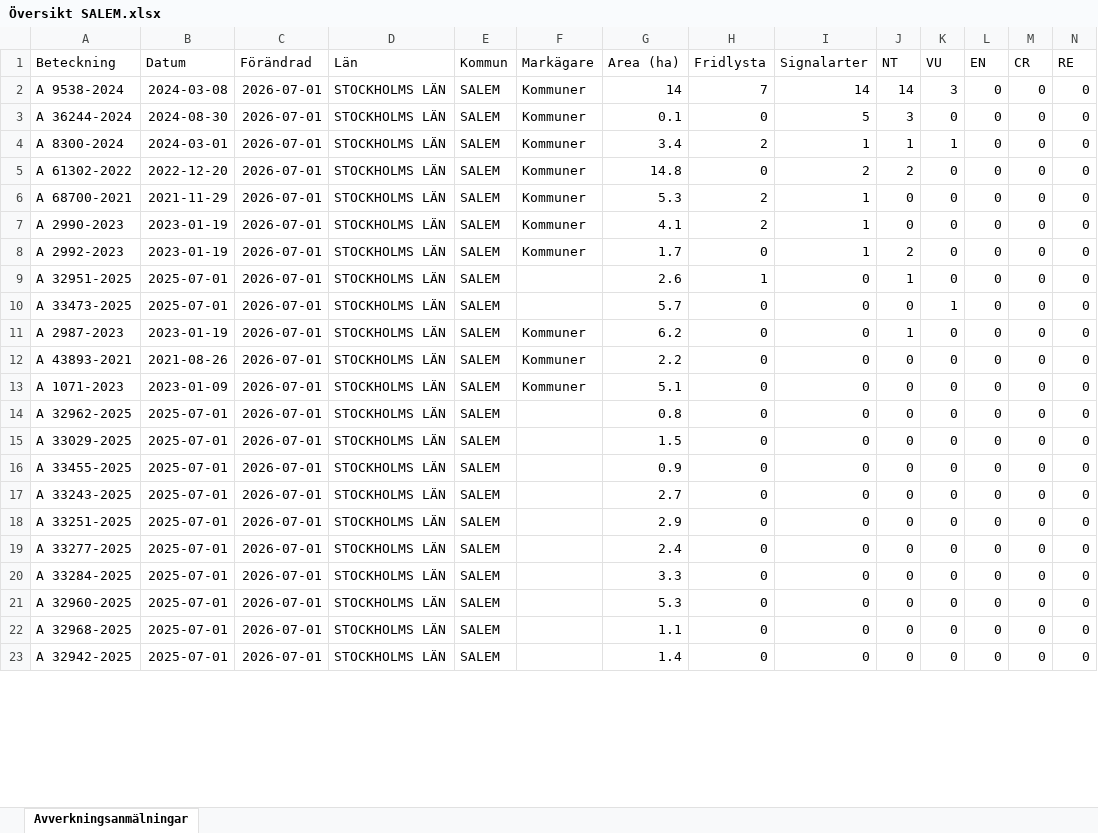
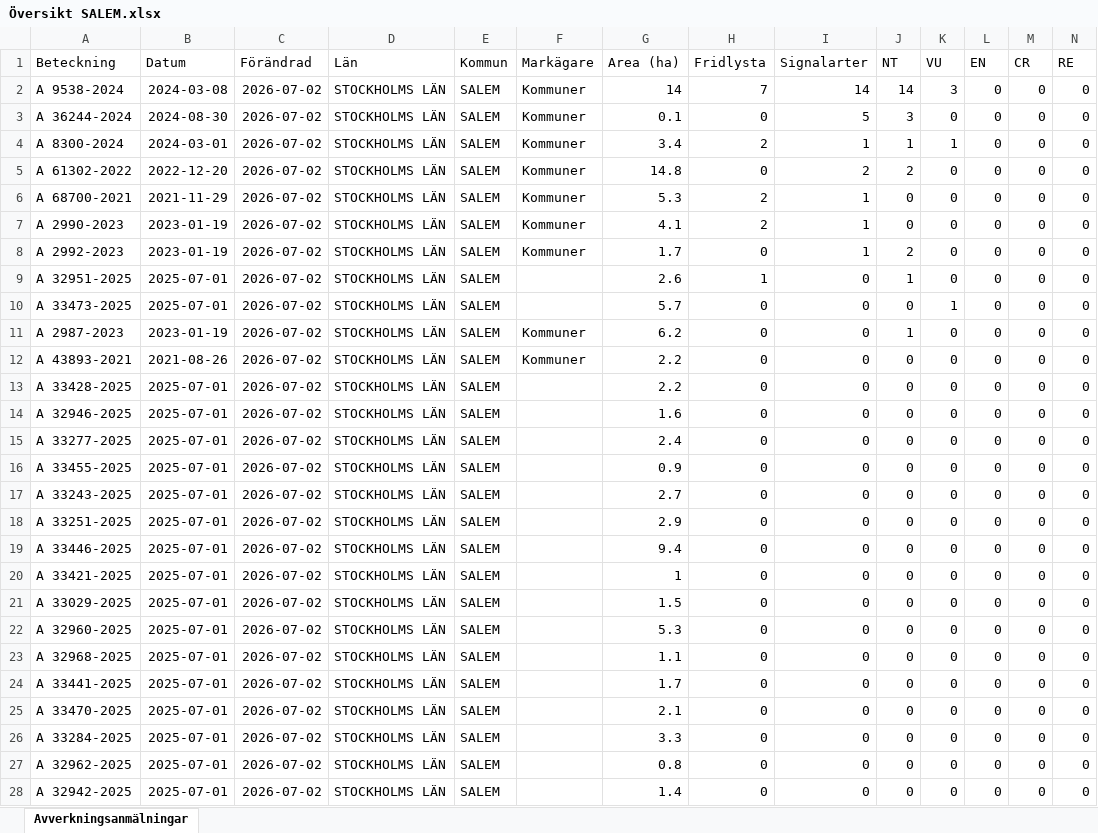
Before and after one commit to klasma/Logging_0128, an Excel workbook: Översikt SALEM.xlsx, sheet Avverkningsanmälningar, drawn as a sheet; only a part is shown; values as stored, in another font and other column widths than the file's, no borders; addresses are those after the commit; rows hold the shown columns only; the diff covers the shown part only; the diff names each change by its address in the sheet, - before the commit and + after, or states it on an @@ line.

```diff
--- a/Översikt SALEM.xlsx (sheet Avverkningsanmälningar)
+++ b/Översikt SALEM.xlsx (sheet Avverkningsanmälningar)
-C2:C20 (Förändrad): 2026-07-01
+C2:C20 (Förändrad): 2026-07-02
-A13 (Beteckning): A 1071-2023
+A13 (Beteckning): A 33428-2025
-B13 (Datum): 2023-01-09
+B13 (Datum): 2025-07-01
-F13 (Markägare): Kommuner
+F13 (Markägare): (empty)
-G13 (Area (ha)): 5.1
+G13 (Area (ha)): 2.2
-A14 (Beteckning): A 32962-2025
+A14 (Beteckning): A 32946-2025
-G14 (Area (ha)): 0.8
+G14 (Area (ha)): 1.6
-A15 (Beteckning): A 33029-2025
+A15 (Beteckning): A 33277-2025
-G15 (Area (ha)): 1.5
+G15 (Area (ha)): 2.4
-A19 (Beteckning): A 33277-2025
+A19 (Beteckning): A 33446-2025
-G19 (Area (ha)): 2.4
+G19 (Area (ha)): 9.4
-A20 (Beteckning): A 33284-2025
+A20 (Beteckning): A 33421-2025
-G20 (Area (ha)): 3.3
+G20 (Area (ha)): 1
+row 21: A 33029-2025 | 2025-07-01 | 2026-07-02 | STOCKHOLMS LÄN | SALEM |  | 1.5 | 0 | 0 | 0 | 0 | 0 | 0 | 0
-C22:C23 (Förändrad): 2026-07-01
+C22:C23 (Förändrad): 2026-07-02
+row 24: A 33441-2025 | 2025-07-01 | 2026-07-02 | STOCKHOLMS LÄN | SALEM |  | 1.7 | 0 | 0 | 0 | 0 | 0 | 0 | 0
+row 25: A 33470-2025 | 2025-07-01 | 2026-07-02 | STOCKHOLMS LÄN | SALEM |  | 2.1 | 0 | 0 | 0 | 0 | 0 | 0 | 0
+row 26: A 33284-2025 | 2025-07-01 | 2026-07-02 | STOCKHOLMS LÄN | SALEM |  | 3.3 | 0 | 0 | 0 | 0 | 0 | 0 | 0
+row 27: A 32962-2025 | 2025-07-01 | 2026-07-02 | STOCKHOLMS LÄN | SALEM |  | 0.8 | 0 | 0 | 0 | 0 | 0 | 0 | 0
-C28 (Förändrad): 2026-07-01
+C28 (Förändrad): 2026-07-02
```
Also changed, not shown: 1 added row, 6 removed rows and 41 edited cells elsewhere in this sheet, artfynd/A 2990-2023 artfynd.xlsx, artfynd/A 32951-2025 artfynd.xlsx, 52 other files.
